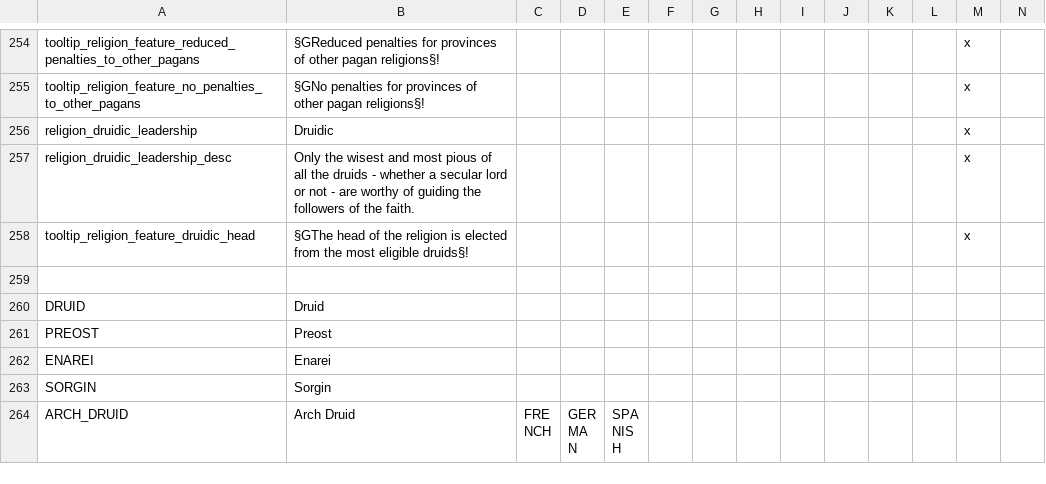
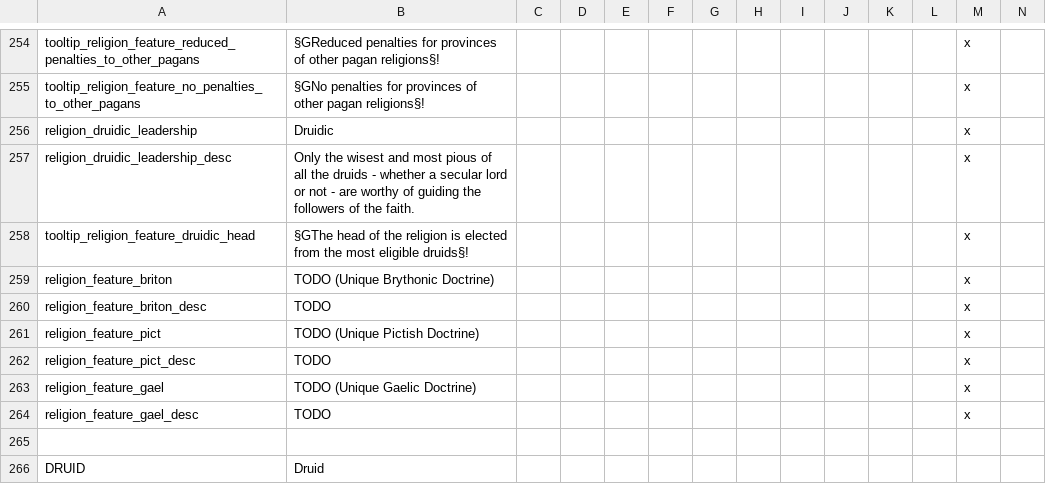
Before and after one commit to DC123456789/Britannia---The-Winter-King, a CSV file: Britannia/localisation/00 Religion.csv, drawn as a sheet; only a part is shown, gaps mark what is left out; the shorter side is filled out with more unchanged rows; rows hold the shown columns only; the diff names each change by its address in the sheet, - before the commit and + after, or states it on an @@ line.

Commit message:
- Added unique doctrines for Brythonic(Animistic + Bloodthirsty Gods), Pictish (Animistic + Equal), and Gaelic (Animistic + Seafaring)

```diff
--- a/Britannia/localisation/00 Religion.csv
+++ b/Britannia/localisation/00 Religion.csv
+row 259: religion_feature_briton | TODO (Unique Brythonic Doctrine) |  |  |  |  |  |  |  |  |  |  | x
+row 260: religion_feature_briton_desc | TODO |  |  |  |  |  |  |  |  |  |  | x
+row 261: religion_feature_pict | TODO (Unique Pictish Doctrine) |  |  |  |  |  |  |  |  |  |  | x
+row 262: religion_feature_pict_desc | TODO |  |  |  |  |  |  |  |  |  |  | x
+row 263: religion_feature_gael | TODO (Unique Gaelic Doctrine) |  |  |  |  |  |  |  |  |  |  | x
+row 264: religion_feature_gael_desc | TODO |  |  |  |  |  |  |  |  |  |  | x
```
Also changed, not shown: 37 other files.
